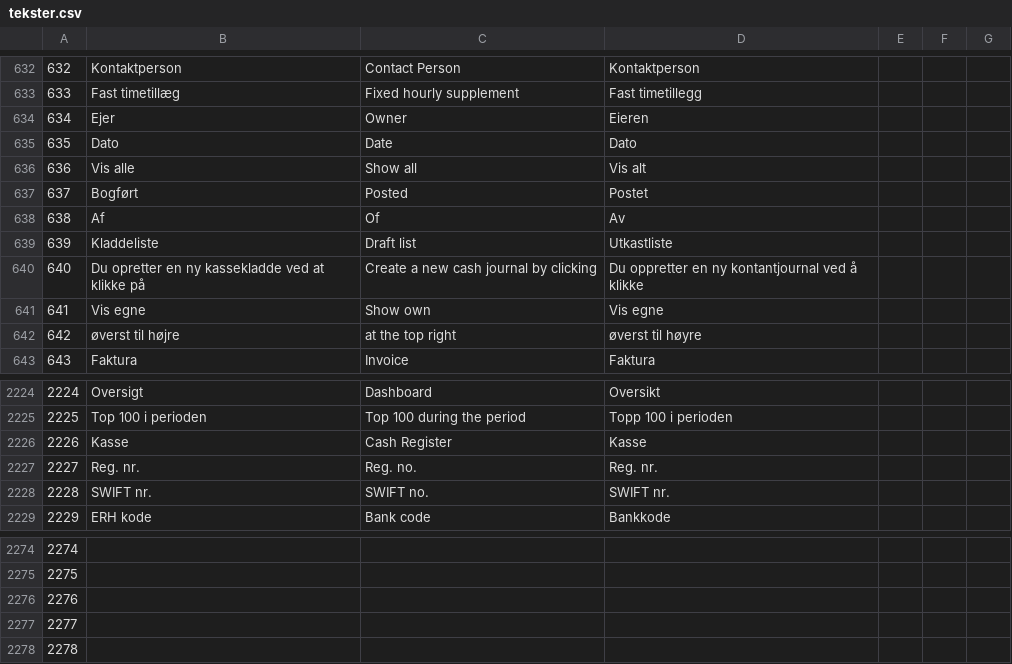
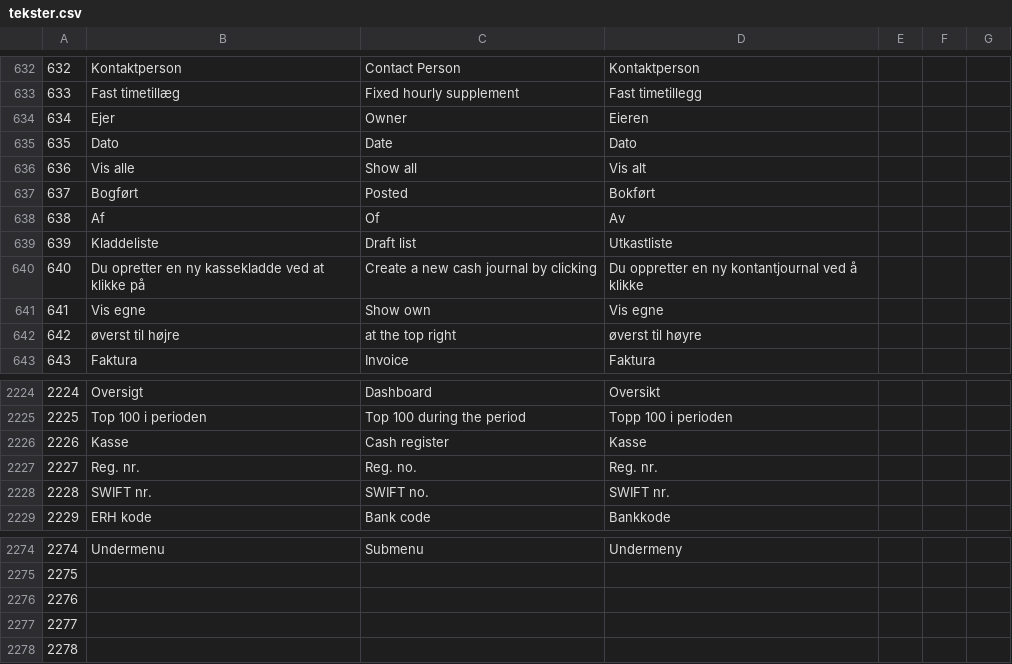
Before and after one commit to DANOSOFT/saldi, a CSV file: importfiler/tekster.csv, drawn as a sheet; only a part is shown, gaps mark what is left out; the diff covers the shown part only.

```diff
--- a/importfiler/tekster.csv
+++ b/importfiler/tekster.csv
@@ -636,3 +636,3 @@
 636	Vis alle	Show all	Vis alt
-637	Bogført	Posted	Postet
+637	Bogført	Posted	Bokført
 638	Af	Of	Av
@@ -2225,3 +2225,3 @@
 2225	Top 100 i perioden	Top 100 during the period	Topp 100 i perioden
-2226	Kasse	Cash Register	Kasse
+2226	Kasse	Cash register	Kasse
 2227	Reg. nr.	Reg. no.	Reg. nr.
@@ -2274,2 +2274,2 @@
-2274
+2274	Undermenu	Submenu	Undermeny
 2275
```
Also changed, not shown: 32 edited cells elsewhere in this file, 2 other files.
